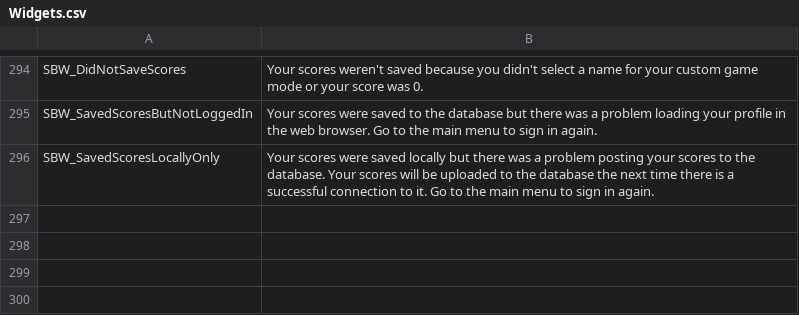
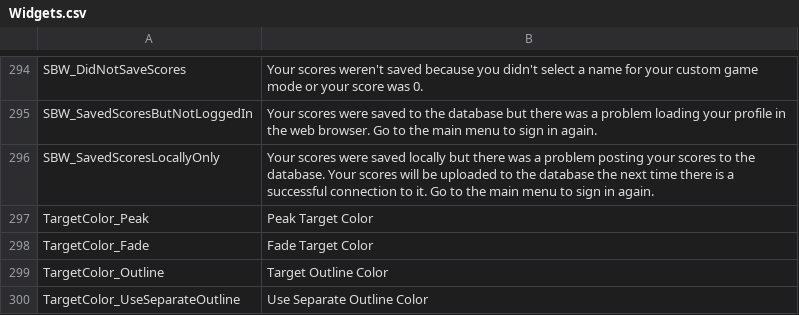
Before and after one commit to markoleptic/BeatShot, a CSV file: Content/NonAssets/Widgets.csv, drawn as a sheet; only a part is shown, gaps mark what is left out.

Commit message:
Added target color settings options
Also extracted color setting from crosshair widget into its own widget

```diff
--- a/Content/NonAssets/Widgets.csv
+++ b/Content/NonAssets/Widgets.csv
@@ -296 +296,5 @@ SBW_SavedScoresButNotLoggedIn,Your scores were saved to the database but there w
 SBW_SavedScoresLocallyOnly,Your scores were saved locally but there was a problem posting your scores to the database. Your scores will be uploaded to the database the next time there is a successful connection to it. Go to the main menu to sign in again.
+TargetColor_Peak,Peak Target Color
+TargetColor_Fade,Fade Target Color
+TargetColor_Outline,Target Outline Color
+TargetColor_UseSeparateOutline,Use Separate Outline Color
```
Also changed, not shown: 20 other files.
